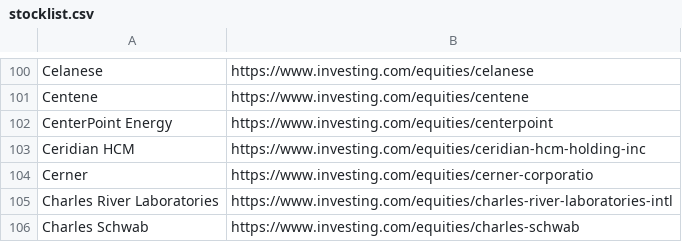
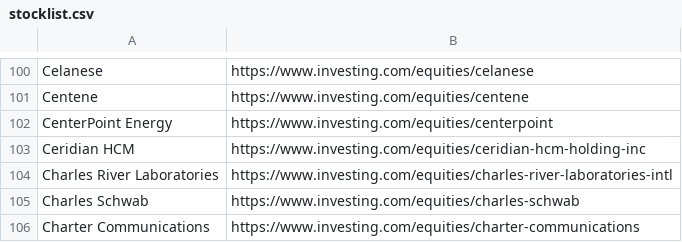
Before and after one commit to hoyeon912/tickai, a CSV file: data/stocklist.csv, drawn as a sheet; only a part is shown, gaps mark what is left out; the shorter side is filled out with more unchanged rows; the diff names each change by its address in the sheet, - before the commit and + after, or states it on an @@ line.

Commit message:
split data

```diff
--- a/data/stocklist.csv
+++ b/data/stocklist.csv
-row 104: Cerner | https://www.investing.com/equities/cerner-corporatio
```
Also changed, not shown: 4 other files.
